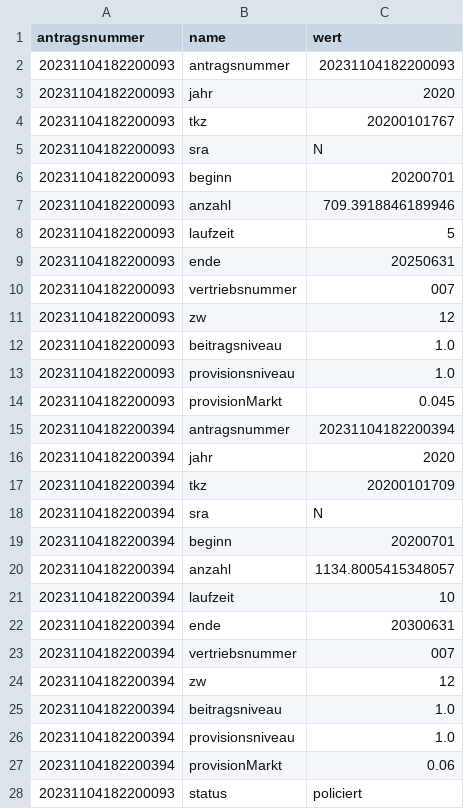
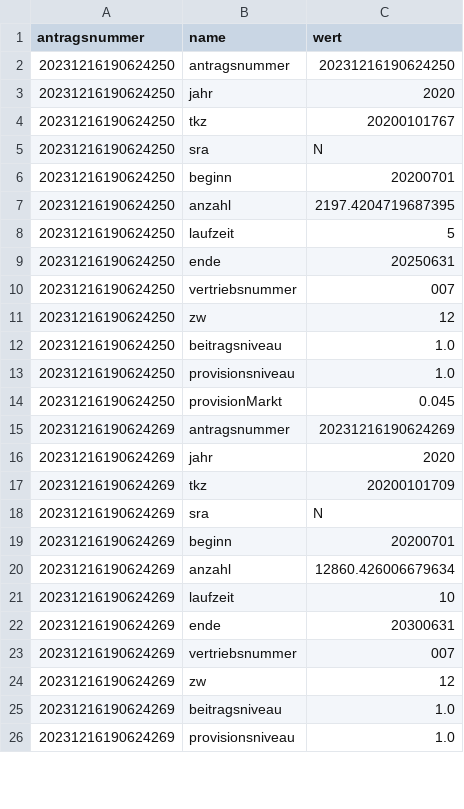
Before and after one commit to KaMusialik/MeinSpiel, a CSV file: Dateien/system_antrag.csv, drawn as a sheet; only a part is shown; the diff covers the shown part only.

```diff
--- a/Dateien/system_antrag.csv
+++ b/Dateien/system_antrag.csv
@@ -1,28 +1,26 @@
 antragsnummer;name;wert
-20231104182200093;antragsnummer;20231104182200093
-20231104182200093;jahr;2020
-20231104182200093;tkz;20200101767
-20231104182200093;sra;N
-20231104182200093;beginn;20200701
-20231104182200093;anzahl;709.3918846189946
-20231104182200093;laufzeit;5
-20231104182200093;ende;20250631
-20231104182200093;vertriebsnummer;007
-20231104182200093;zw;12
-20231104182200093;beitragsniveau;1.0
-20231104182200093;provisionsniveau;1.0
-20231104182200093;provisionMarkt;0.045
-20231104182200394;antragsnummer;20231104182200394
-20231104182200394;jahr;2020
-20231104182200394;tkz;20200101709
-20231104182200394;sra;N
-20231104182200394;beginn;20200701
-20231104182200394;anzahl;1134.8005415348057
-20231104182200394;laufzeit;10
-20231104182200394;ende;20300631
-20231104182200394;vertriebsnummer;007
-20231104182200394;zw;12
-20231104182200394;beitragsniveau;1.0
-20231104182200394;provisionsniveau;1.0
-20231104182200394;provisionMarkt;0.06
-20231104182200093;status;policiert
+20231216190624250;antragsnummer;20231216190624250
+20231216190624250;jahr;2020
+20231216190624250;tkz;20200101767
+20231216190624250;sra;N
+20231216190624250;beginn;20200701
+20231216190624250;anzahl;2197.4204719687395
+20231216190624250;laufzeit;5
+20231216190624250;ende;20250631
+20231216190624250;vertriebsnummer;007
+20231216190624250;zw;12
+20231216190624250;beitragsniveau;1.0
+20231216190624250;provisionsniveau;1.0
+20231216190624250;provisionMarkt;0.045
+20231216190624269;antragsnummer;20231216190624269
+20231216190624269;jahr;2020
+20231216190624269;tkz;20200101709
+20231216190624269;sra;N
+20231216190624269;beginn;20200701
+20231216190624269;anzahl;12860.426006679634
+20231216190624269;laufzeit;10
+20231216190624269;ende;20300631
+20231216190624269;vertriebsnummer;007
+20231216190624269;zw;12
+20231216190624269;beitragsniveau;1.0
+20231216190624269;provisionsniveau;1.0
```
Also changed, not shown: 1 added row, 27 removed rows and 2 edited cells elsewhere in this file, Dateien/bilanz.csv, Dateien/ka_renten.csv, 30 other files.
